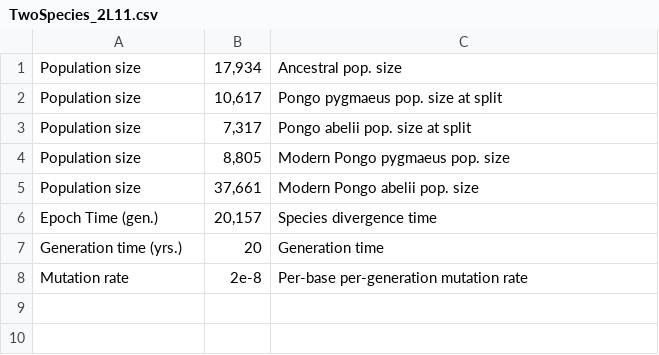
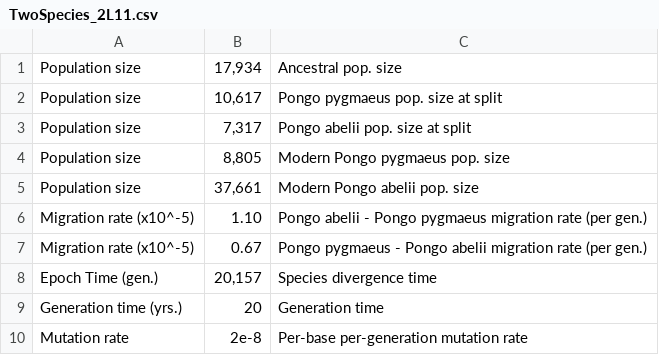
Before and after one commit to popsim-consortium/stdpopsim, a CSV file: docs/parameter_tables/PonAbe/TwoSpecies_2L11.csv, drawn as a sheet.

Commit message:
Add missed migration parameters for PonAbe model in documentation (#1289)
* Add missed migration parameters for PonAbe model in documentation

* Update docs/parameter_tables/PonAbe/TwoSpecies_2L11.csv

Co-authored-by: Peter Ralph <petrel.harp@gmail.com>

```diff
--- a/docs/parameter_tables/PonAbe/TwoSpecies_2L11.csv
+++ b/docs/parameter_tables/PonAbe/TwoSpecies_2L11.csv
@@ -5,2 +5,4 @@ Population size,"8,805",Modern Pongo pygmaeus pop. size
 Population size,"37,661",Modern Pongo abelii pop. size
+Migration rate (x10^-5),"1.10",Pongo abelii - Pongo pygmaeus migration rate (per gen.)
+Migration rate (x10^-5),"0.67",Pongo pygmaeus - Pongo abelii migration rate (per gen.)
 Epoch Time (gen.),"20,157",Species divergence time
```
